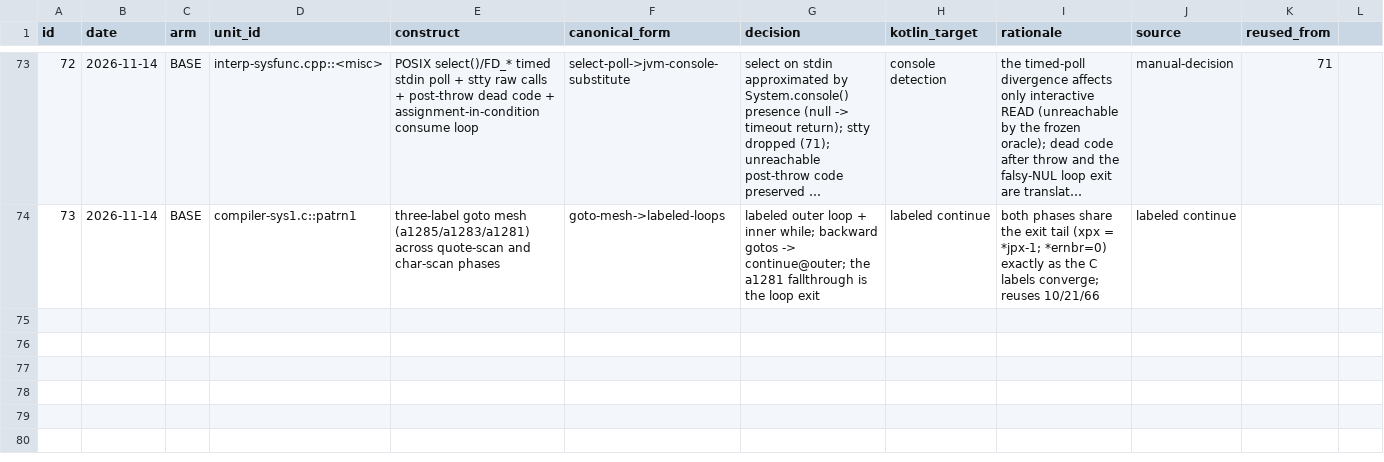
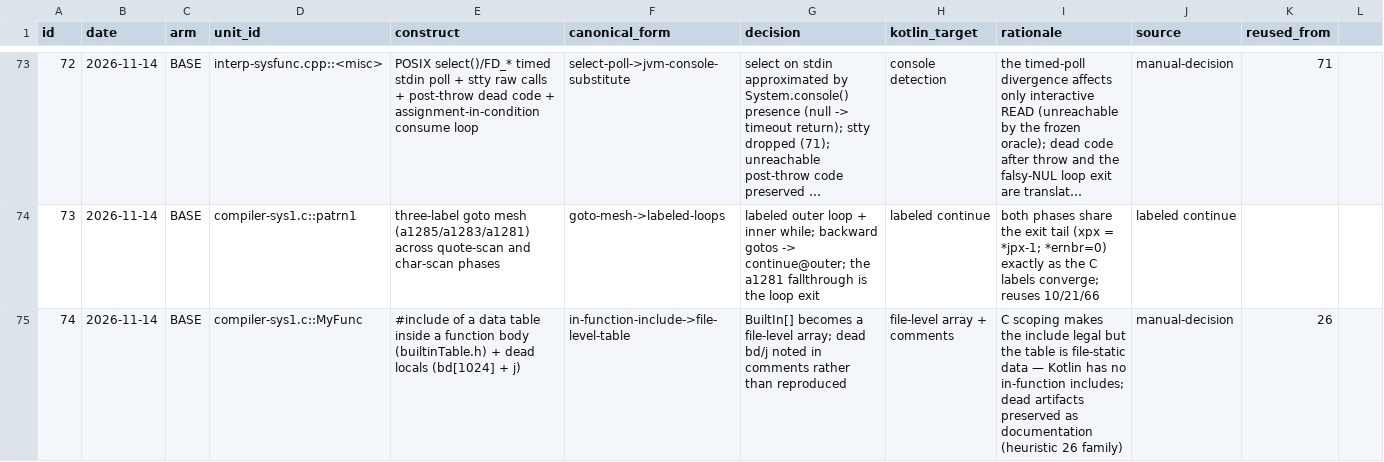
Before and after one commit to mjandrews1/mumps-research, a CSV file: wp2/logs/BASE_heuristic_log.csv, drawn as a sheet; only a part is shown, gaps mark what is left out; long unchanged cells end in …; the diff names each change by its address in the sheet, - before the commit and + after, or states it on an @@ line.

Commit message:
wp2/BASE: translate unit 27 (compiler-sys1.c::MyFunc); unit 26 graded-ok
- extrinsic function call compilation: name extraction, builtin check
  against BuiltIn[] (in-function #include -> file-level array, 74),
  arg-setup emissions via Extract1 (stub) / Extract2, local DO with
  setjmp emission, label^routine split, ^-validation with 9002/9003
- dead bd[1024] and j noted; ArgMax global added

Generated by Mistral Vibe.
Co-Authored-By: Mistral Vibe <vibe@mistral.ai>

```diff
--- a/wp2/logs/BASE_heuristic_log.csv
+++ b/wp2/logs/BASE_heuristic_log.csv
+row 75: 74 | 2026-11-14 | BASE | compiler-sys1.c::MyFunc | #include of a data table inside a function body (builtinTable.h) + dead locals (bd[1024] + j) | in-function-include->file-level-table | BuiltIn[] becomes a file-level array; dead bd/j noted in comments rather than reproduced | file-level array + comments | C scoping makes the include legal but the table is file-static data — Kotlin has no in-function includes; dead artifacts preserved as documentation (heuristic 26 family) | manual-decision | 26
```
Also changed, not shown: 4 other files.
